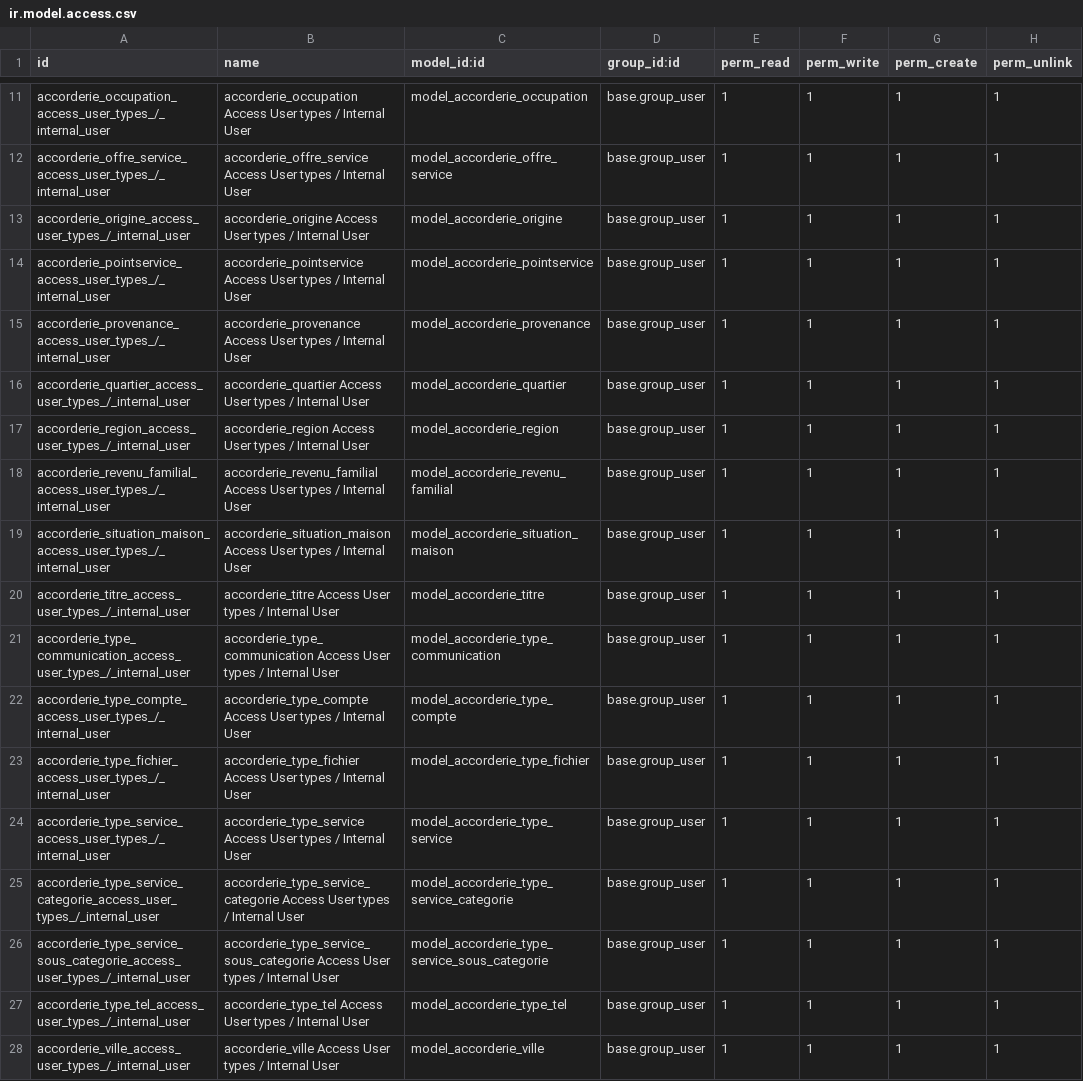
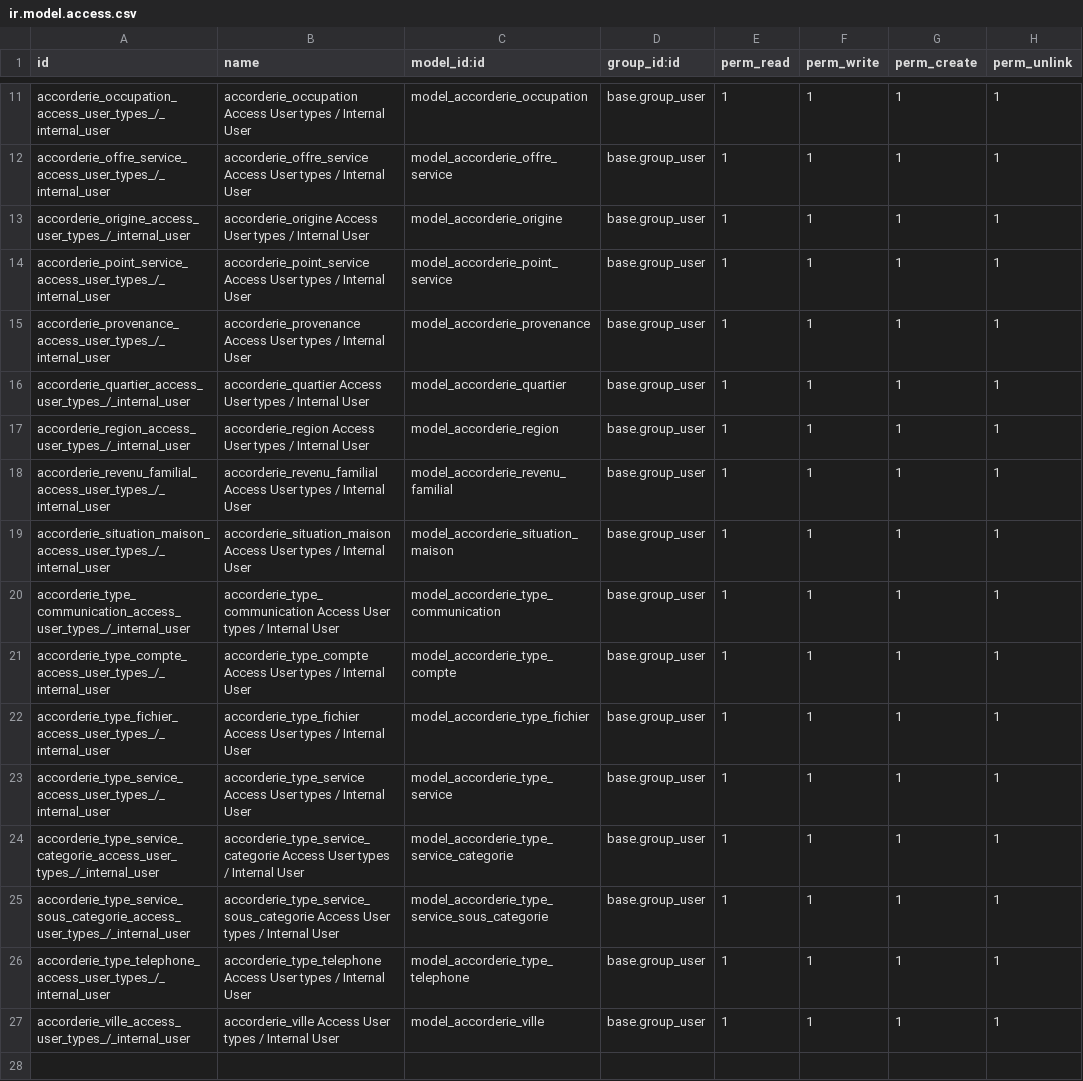
Before and after one commit to jasonpan12345/odoo_accorderie, a CSV file: accorderie_canada_ddb/security/ir.model.access.csv, drawn as a sheet; only a part is shown, gaps mark what is left out.

Commit message:
[ADD] ddb: support labeling menu and grouping - delete tbl_titre - rename type tel

```diff
--- a/accorderie_canada_ddb/security/ir.model.access.csv
+++ b/accorderie_canada_ddb/security/ir.model.access.csv
@@ -13,3 +13,3 @@ accorderie_offre_service_access_user_types_/_internal_user,accorderie_offre_serv
 accorderie_origine_access_user_types_/_internal_user,accorderie_origine Access User types / Internal User,model_accorderie_origine,base.group_user,1,1,1,1
-accorderie_pointservice_access_user_types_/_internal_user,accorderie_pointservice Access User types / Internal User,model_accorderie_pointservice,base.group_user,1,1,1,1
+accorderie_point_service_access_user_types_/_internal_user,accorderie_point_service Access User types / Internal User,model_accorderie_point_service,base.group_user,1,1,1,1
 accorderie_provenance_access_user_types_/_internal_user,accorderie_provenance Access User types / Internal User,model_accorderie_provenance,base.group_user,1,1,1,1
@@ -19,3 +19,2 @@ accorderie_revenu_familial_access_user_types_/_internal_user,accorderie_revenu_f
 accorderie_situation_maison_access_user_types_/_internal_user,accorderie_situation_maison Access User types / Internal User,model_accorderie_situation_maison,base.group_user,1,1,1,1
-accorderie_titre_access_user_types_/_internal_user,accorderie_titre Access User types / Internal User,model_accorderie_titre,base.group_user,1,1,1,1
 accorderie_type_communication_access_user_types_/_internal_user,accorderie_type_communication Access User types / Internal User,model_accorderie_type_communication,base.group_user,1,1,1,1
@@ -26,3 +25,3 @@ accorderie_type_service_categorie_access_user_types_/_internal_user,accorderie_t
 accorderie_type_service_sous_categorie_access_user_types_/_internal_user,accorderie_type_service_sous_categorie Access User types / Internal User,model_accorderie_type_service_sous_categorie,base.group_user,1,1,1,1
-accorderie_type_tel_access_user_types_/_internal_user,accorderie_type_tel Access User types / Internal User,model_accorderie_type_tel,base.group_user,1,1,1,1
+accorderie_type_telephone_access_user_types_/_internal_user,accorderie_type_telephone Access User types / Internal User,model_accorderie_type_telephone,base.group_user,1,1,1,1
 accorderie_ville_access_user_types_/_internal_user,accorderie_ville Access User types / Internal User,model_accorderie_ville,base.group_user,1,1,1,1
```
Also changed, not shown: 42 other files.
